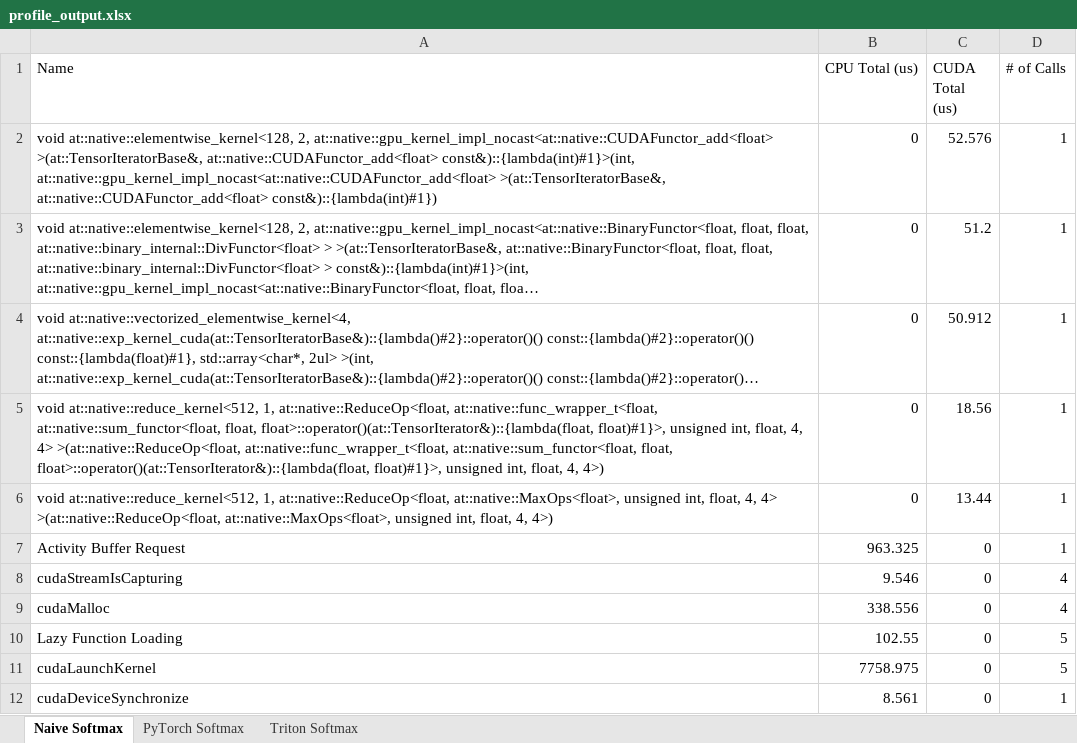
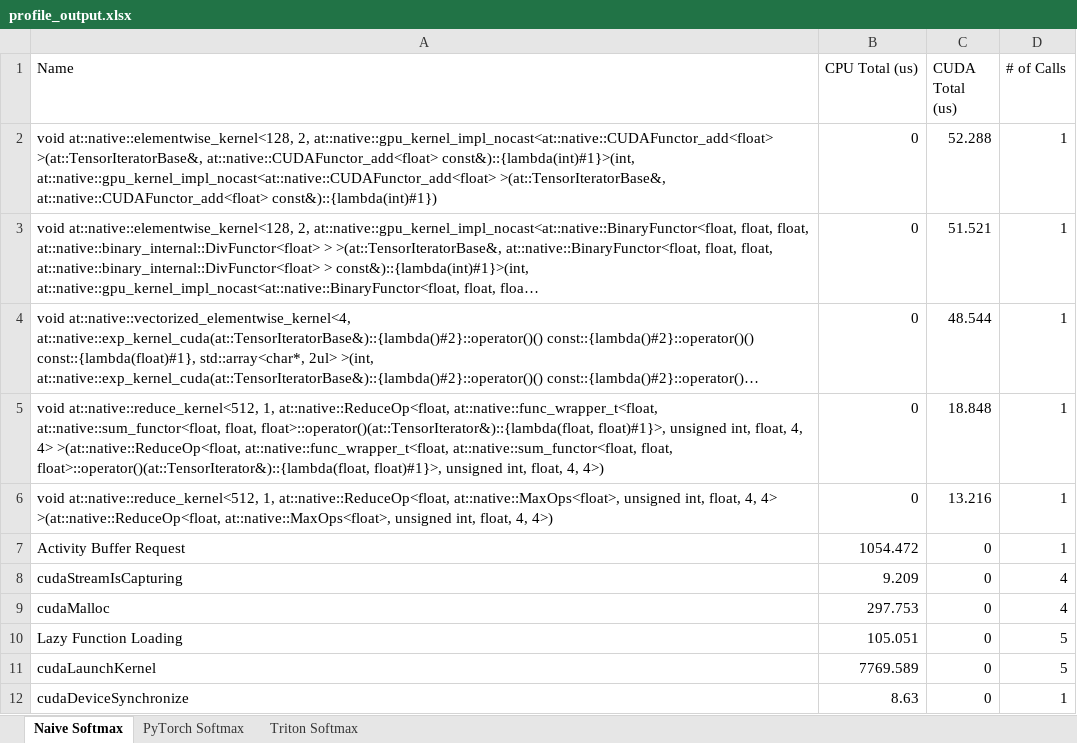
Before and after one commit to anithagovindaraju0603-gif/triton-kernels, an Excel workbook: results/profile_output.xlsx, sheet Naive Softmax, drawn as a sheet; long unchanged cells end in …; values as stored, in another font and other column widths than the file's, no borders; the diff names each change by its address in the sheet, - before the commit and + after, or states it on an @@ line.

Commit message:
results

```diff
--- a/results/profile_output.xlsx (sheet Naive Softmax)
+++ b/results/profile_output.xlsx (sheet Naive Softmax)
-C2 (CUDA Total (us)): 52.576
+C2 (CUDA Total (us)): 52.288
-C3 (CUDA Total (us)): 51.2
+C3 (CUDA Total (us)): 51.521
-C4 (CUDA Total (us)): 50.912
+C4 (CUDA Total (us)): 48.544
-C5 (CUDA Total (us)): 18.56
+C5 (CUDA Total (us)): 18.848
-C6 (CUDA Total (us)): 13.44
+C6 (CUDA Total (us)): 13.216
-B7 (CPU Total (us)): 963.325
+B7 (CPU Total (us)): 1054.472
-B8 (CPU Total (us)): 9.546
+B8 (CPU Total (us)): 9.209
-B9 (CPU Total (us)): 338.556
+B9 (CPU Total (us)): 297.753
-B10 (CPU Total (us)): 102.55
+B10 (CPU Total (us)): 105.051
-B11 (CPU Total (us)): 7758.975
+B11 (CPU Total (us)): 7769.589
-B12 (CPU Total (us)): 8.561
+B12 (CPU Total (us)): 8.63
```
Also changed, not shown: sheet Triton Softmax, sheet PyTorch Softmax, 3 other files.
